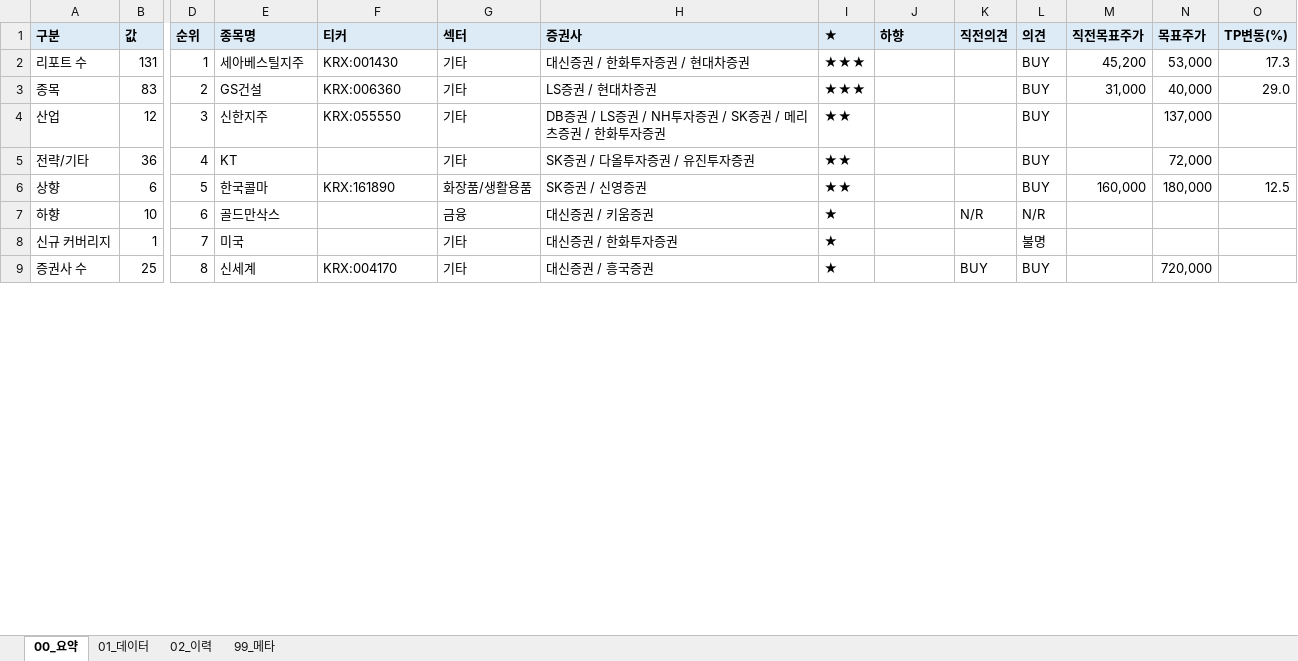
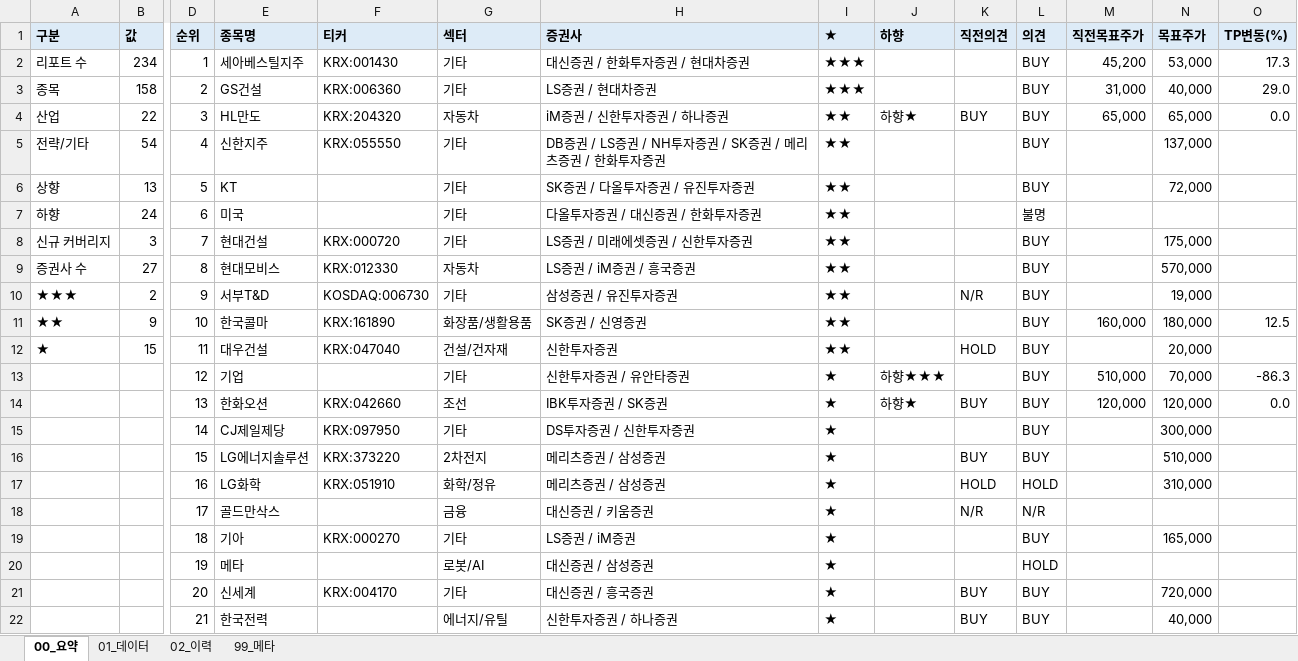
Before and after one commit to newwild3-cmyk/ivy-korean-reports, an Excel workbook: docpool/2026-10-15_docpool_daily_reports.xlsx, sheet 00_요약, drawn as a sheet; only a part is shown, gaps mark what is left out; values as stored, in another font and other column widths than the file's, no borders; removed rows and columns are numbered as before the commit, all else as after; rows hold the shown columns only; the diff covers the shown part only; the diff names each change by its address in the sheet, - before the commit and + after, or states it on an @@ line.

```diff
--- a/docpool/2026-10-15_docpool_daily_reports.xlsx (sheet 00_요약)
+++ b/docpool/2026-10-15_docpool_daily_reports.xlsx (sheet 00_요약)
-B2 (값): 131
+B2 (값): 234
-B3 (값): 83
+B3 (값): 158
+row 4: 산업 | 22 | 3 | HL만도 | KRX:204320 | 자동차 | iM증권 / 신한투자증권 / 하나증권 | ★★ | 하향★ | BUY | BUY | 65,000 | 65,000 | 0.0
-A5 (구분): 산업
+A5 (구분): 전략/기타
-B5 (값): 12
+B5 (값): 54
-D5 (순위): 3
+D5 (순위): 4
-A6 (구분): 전략/기타
+A6 (구분): 상향
-B6 (값): 36
+B6 (값): 13
-D6 (순위): 4
+D6 (순위): 5
+row 7: 하향 | 24 | 6 | 미국 |  | 기타 | 다올투자증권 / 대신증권 / 한화투자증권 | ★★ |  |  | 불명
+row 8: 신규 커버리지 | 3 | 7 | 현대건설 | KRX:000720 | 기타 | LS증권 / 미래에셋증권 / 신한투자증권 | ★★ |  |  | BUY |  | 175,000
+row 9: 증권사 수 | 27 | 8 | 현대모비스 | KRX:012330 | 자동차 | LS증권 / iM증권 / 흥국증권 | ★★ |  |  | BUY |  | 570,000
+row 10: ★★★ | 2 | 9 | 서부T&D | KOSDAQ:006730 | 기타 | 삼성증권 / 유진투자증권 | ★★ |  | N/R | BUY |  | 19,000
-A11 (구분): 상향
+A11 (구분): ★★
-B11 (값): 6
+B11 (값): 9
-D11 (순위): 5
+D11 (순위): 10
+row 12: ★ | 15 | 11 | 대우건설 | KRX:047040 | 건설/건자재 | 신한투자증권 | ★★ |  | HOLD | BUY |  | 20,000
+row 13:  |  | 12 | 기업 |  | 기타 | 신한투자증권 / 유안타증권 | ★ | 하향★★★ |  | BUY | 510,000 | 70,000 | -86.3
+row 14:  |  | 13 | 한화오션 | KRX:042660 | 조선 | IBK투자증권 / SK증권 | ★ | 하향★ | BUY | BUY | 120,000 | 120,000 | 0.0
+row 15:  |  | 14 | CJ제일제당 | KRX:097950 | 기타 | DS투자증권 / 신한투자증권 | ★ |  |  | BUY |  | 300,000
+row 16:  |  | 15 | LG에너지솔루션 | KRX:373220 | 2차전지 | 메리츠증권 / 삼성증권 | ★ |  | BUY | BUY |  | 510,000
+row 17:  |  | 16 | LG화학 | KRX:051910 | 화학/정유 | 메리츠증권 / 삼성증권 | ★ |  | HOLD | HOLD |  | 310,000
-A18 (구분): 하향
+A18 (구분): (empty)
-B18 (값): 10
+B18 (값): (empty)
-D18 (순위): 6
+D18 (순위): 17
-row 8: 신규 커버리지 | 1 | 7 | 미국 |  | 기타 | 대신증권 / 한화투자증권 | ★ |  |  | 불명
+row 19:  |  | 18 | 기아 | KRX:000270 | 기타 | LS증권 / iM증권 | ★ |  |  | BUY |  | 165,000
+row 20:  |  | 19 | 메타 |  | 로봇/AI | 대신증권 / 삼성증권 | ★ |  |  | HOLD
-A21 (구분): 증권사 수
+A21 (구분): (empty)
-B21 (값): 25
+B21 (값): (empty)
-D21 (순위): 8
+D21 (순위): 20
+row 22:  |  | 21 | 한국전력 |  | 에너지/유틸 | 신한투자증권 / 하나증권 | ★ |  | BUY | BUY |  | 40,000
```
Also changed, not shown: 14 added rows, 8 removed rows and 26 edited cells elsewhere in this sheet, sheet 01_데이터, sheet 02_이력, sheet 99_메타.
